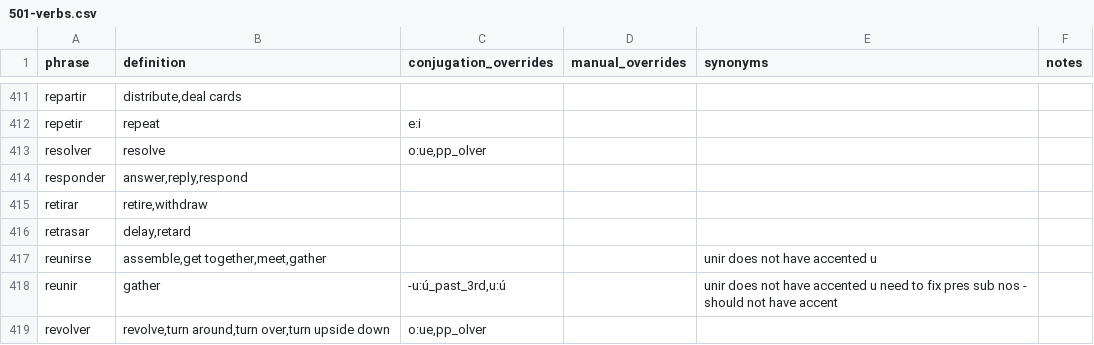
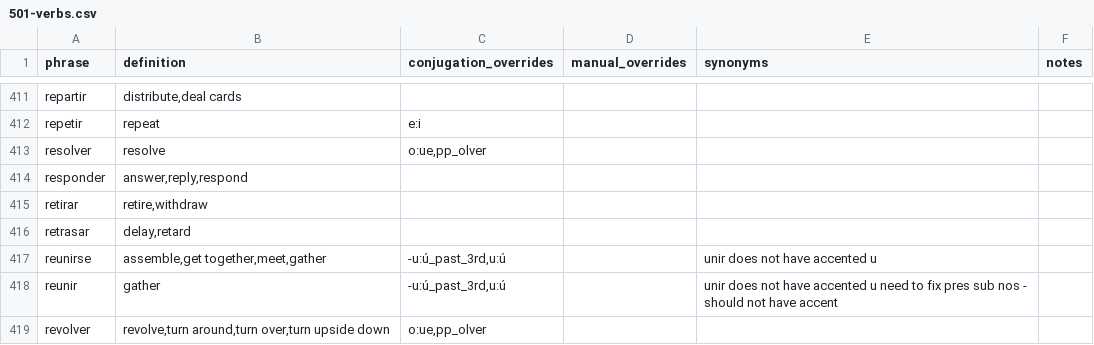
Before and after one commit to patmoore/anki-conjugate-spanish, a CSV file: conjugate_spanish/dictionaries/501-verbs.csv, drawn as a sheet; only a part is shown, gaps mark what is left out.

```diff
--- a/conjugate_spanish/dictionaries/501-verbs.csv
+++ b/conjugate_spanish/dictionaries/501-verbs.csv
@@ -416,3 +416,3 @@
 "retrasar","delay,retard"
-"reunirse","assemble,get together,meet,gather",,,"unir does not have accented u"
+"reunirse","assemble,get together,meet,gather","-u:ú_past_3rd,u:ú",,"unir does not have accented u"
 "reunir","gather","-u:ú_past_3rd,u:ú",,"unir does not have accented u need to fix pres sub nos - should not have accent"
```
Also changed, not shown: conjugate_spanish/dictionaries/501extended-verbs.csv, conjugate_spanish/dictionaries/additional-phrases.csv, 1 other file.
